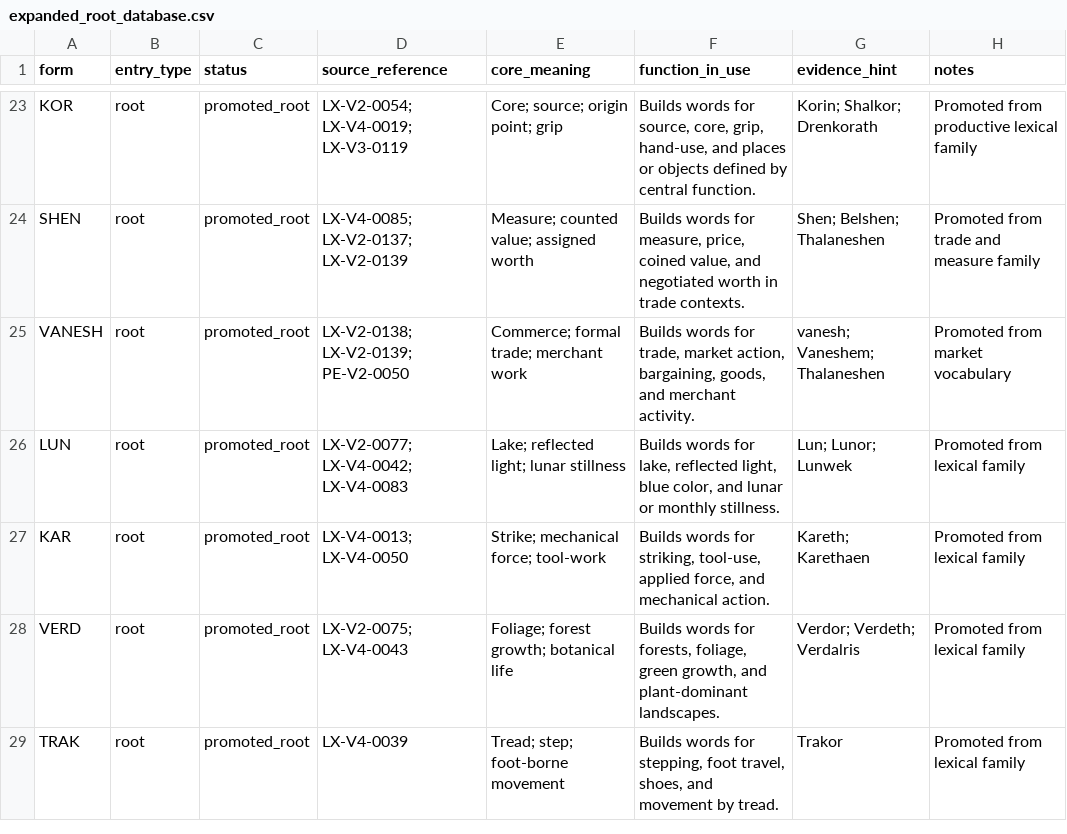
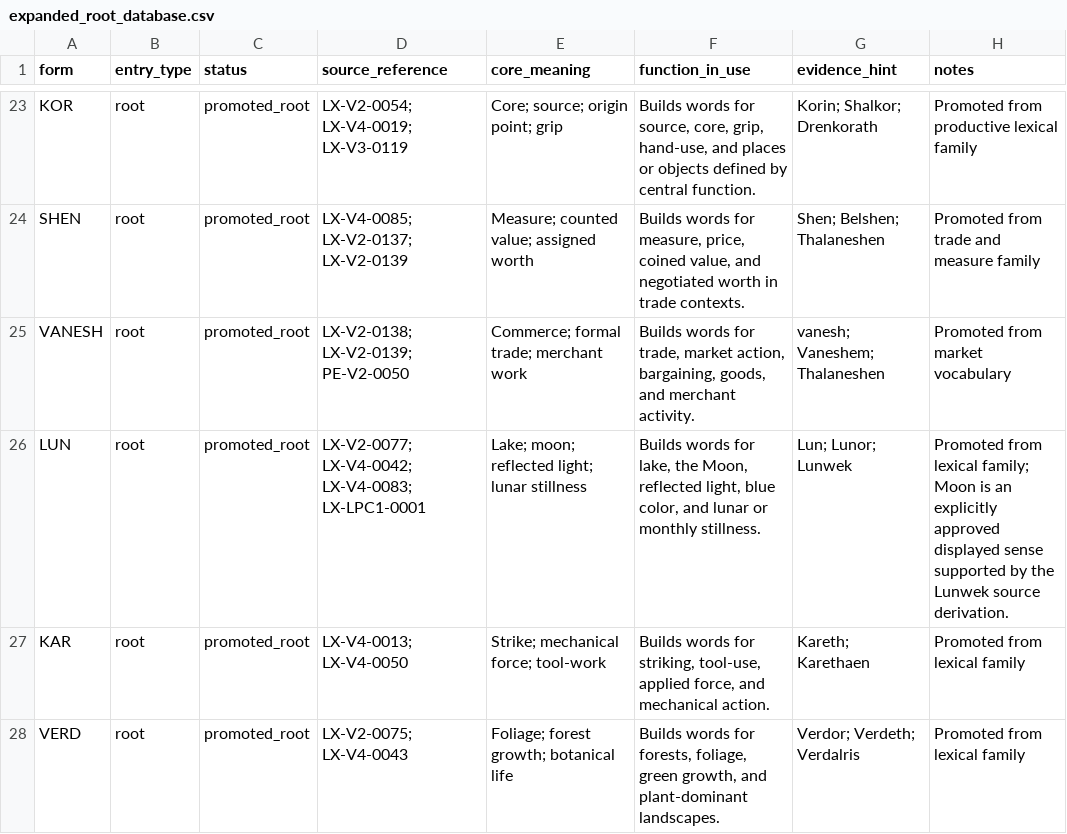
Before and after one commit to artistbaron-cmyk/celan-database, a CSV file: data/expanded_root_database.csv, drawn as a sheet; only a part is shown, gaps mark what is left out; the shorter side is filled out with more unchanged rows.

```diff
--- a/data/expanded_root_database.csv
+++ b/data/expanded_root_database.csv
@@ -25,3 +25,3 @@ SHEN,root,promoted_root,LX-V4-0085; LX-V2-0137; LX-V2-0139,Measure; counted valu
 VANESH,root,promoted_root,LX-V2-0138; LX-V2-0139; PE-V2-0050,Commerce; formal trade; merchant work,"Builds words for trade, market action, bargaining, goods, and merchant activity.",vanesh; Vaneshem; Thalaneshen,Promoted from market vocabulary
-LUN,root,promoted_root,LX-V2-0077; LX-V4-0042; LX-V4-0083,Lake; reflected light; lunar stillness,"Builds words for lake, reflected light, blue color, and lunar or monthly stillness.",Lun; Lunor; Lunwek,Promoted from lexical family
+LUN,root,promoted_root,LX-V2-0077; LX-V4-0042; LX-V4-0083; LX-LPC1-0001,Lake; moon; reflected light; lunar stillness,"Builds words for lake, the Moon, reflected light, blue color, and lunar or monthly stillness.",Lun; Lunor; Lunwek,Promoted from lexical family; Moon is an explicitly approved displayed sense supported by the Lunwek source derivation.
 KAR,root,promoted_root,LX-V4-0013; LX-V4-0050,Strike; mechanical force; tool-work,"Builds words for striking, tool-use, applied force, and mechanical action.",Kareth; Karethaen,Promoted from lexical family
```
Also changed, not shown: data/dictionary_entries.csv, data/dictionary_report.csv, 5 other files.
